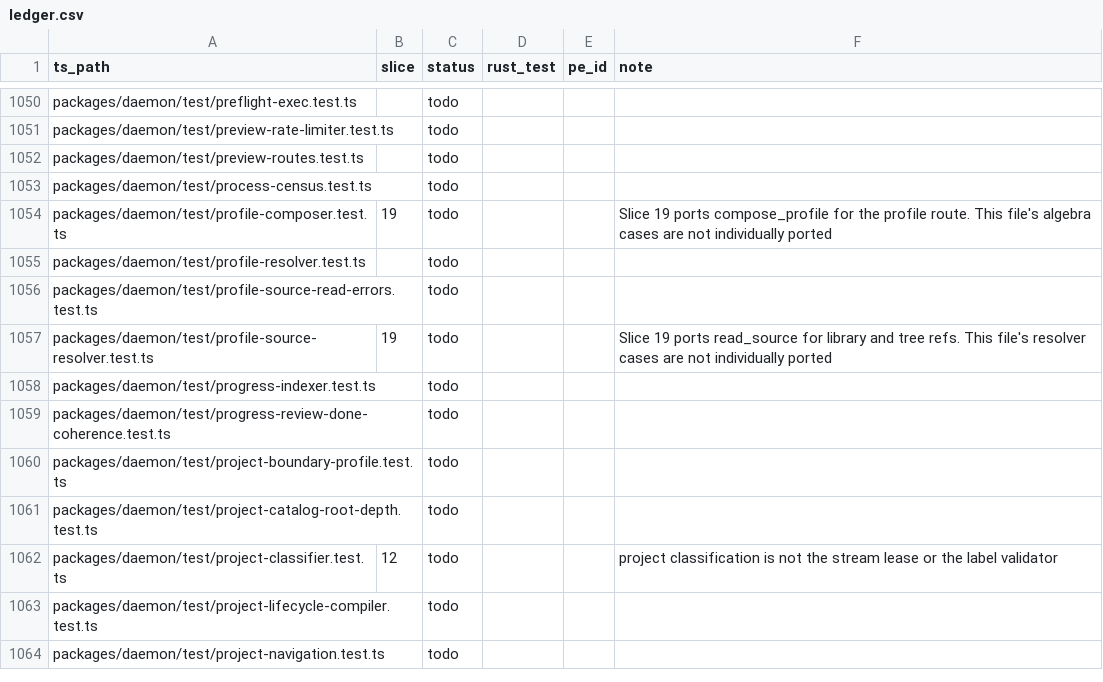
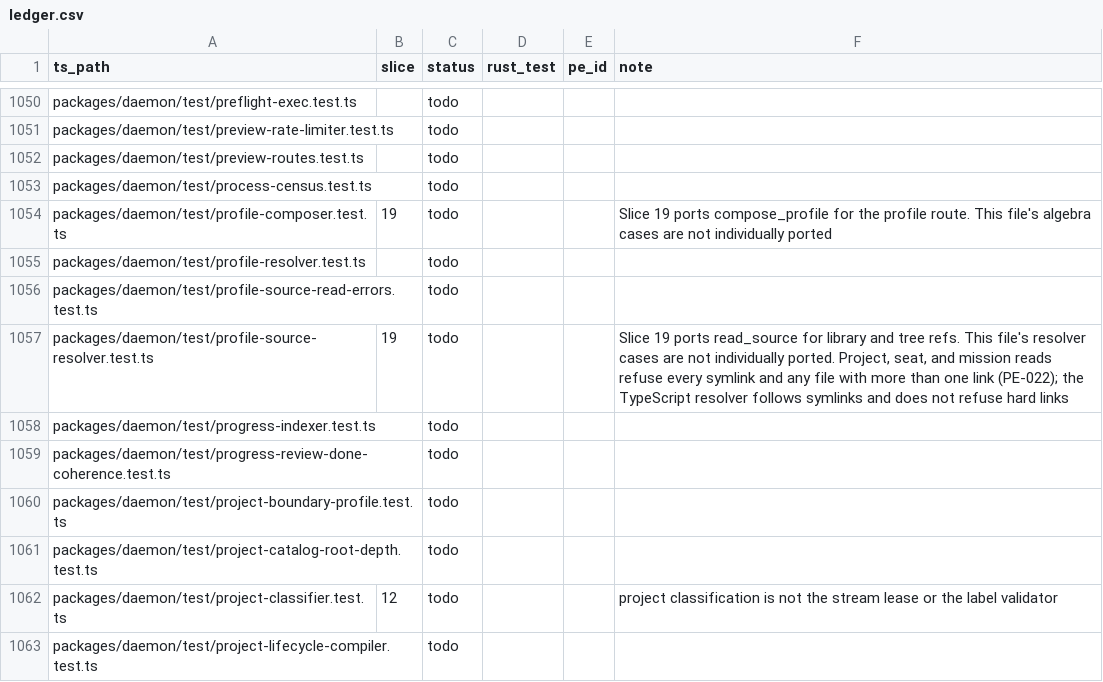
Before and after one commit to Abeansits/rig-rs, a CSV file: parity/ledger.csv, drawn as a sheet; only a part is shown, gaps mark what is left out; the shorter side is filled out with more unchanged rows.

```diff
--- a/parity/ledger.csv
+++ b/parity/ledger.csv
@@ -1056,3 +1056,3 @@
 "packages/daemon/test/profile-source-read-errors.test.ts","","todo","","",""
-"packages/daemon/test/profile-source-resolver.test.ts","19","todo","","","Slice 19 ports read_source for library and tree refs. This file's resolver cases are not individually ported"
+"packages/daemon/test/profile-source-resolver.test.ts","19","todo","","","Slice 19 ports read_source for library and tree refs. This file's resolver cases are not individually ported. Project, seat, and mission reads refuse every symlink and any file with more than one link (PE-022); the TypeScript resolver follows symlinks and does not refuse hard links"
 "packages/daemon/test/progress-indexer.test.ts","","todo","","",""
```
Also changed, not shown: 14 other files.
